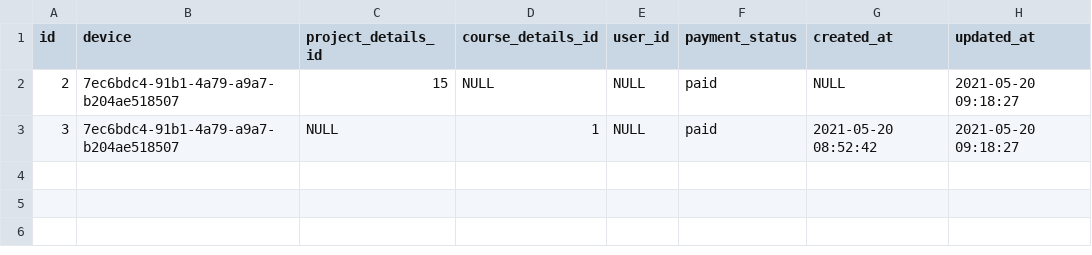
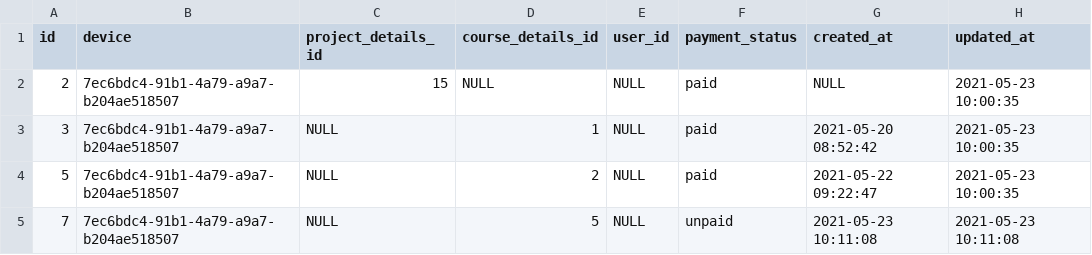
Before and after one commit to Sagar13Pro/STUDY_EARTH, a CSV file: SQL Data CSV/customers.csv, drawn as a sheet.

```diff
--- a/SQL Data CSV/customers.csv
+++ b/SQL Data CSV/customers.csv
@@ -1,3 +1,5 @@
 "id","device","project_details_id","course_details_id","user_id","payment_status","created_at","updated_at"
-2,"7ec6bdc4-91b1-4a79-a9a7-b204ae518507",15,NULL,NULL,"paid",NULL,"2021-05-20 09:18:27"
-3,"7ec6bdc4-91b1-4a79-a9a7-b204ae518507",NULL,1,NULL,"paid","2021-05-20 08:52:42","2021-05-20 09:18:27"
+2,"7ec6bdc4-91b1-4a79-a9a7-b204ae518507",15,NULL,NULL,"paid",NULL,"2021-05-23 10:00:35"
+3,"7ec6bdc4-91b1-4a79-a9a7-b204ae518507",NULL,1,NULL,"paid","2021-05-20 08:52:42","2021-05-23 10:00:35"
+5,"7ec6bdc4-91b1-4a79-a9a7-b204ae518507",NULL,2,NULL,"paid","2021-05-22 09:22:47","2021-05-23 10:00:35"
+7,"7ec6bdc4-91b1-4a79-a9a7-b204ae518507",NULL,5,NULL,"unpaid","2021-05-23 10:11:08","2021-05-23 10:11:08"
```
Also changed, not shown: 22 other files.
